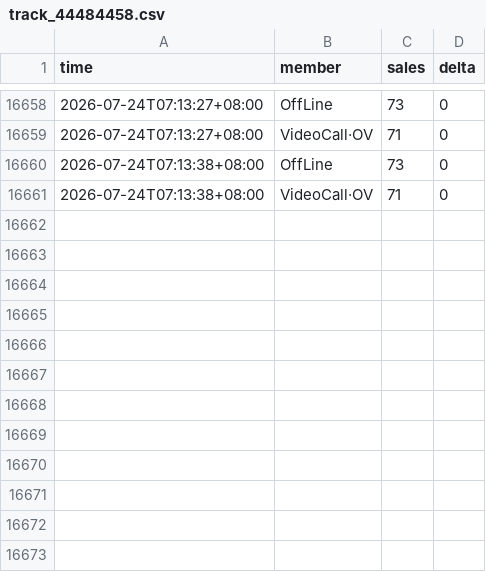
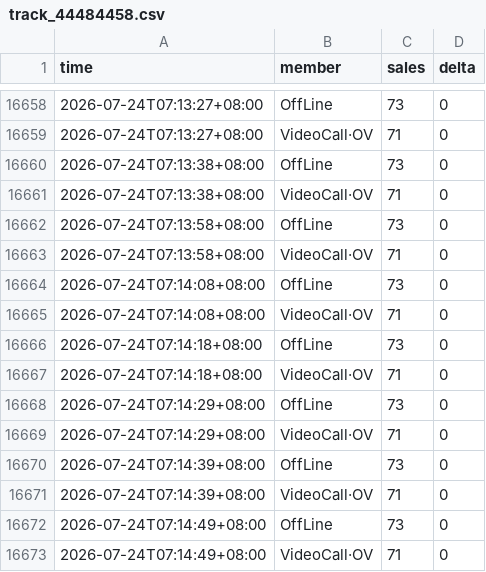
Before and after one commit to aaazha686-oss/ktown4u-fansign-tracker, a CSV file: data/track_44484458.csv, drawn as a sheet; only a part is shown, gaps mark what is left out; the diff names each change by its address in the sheet, - before the commit and + after, or states it on an @@ line.

```diff
--- a/data/track_44484458.csv
+++ b/data/track_44484458.csv
+row 16662: 2026-07-24T07:13:58+08:00 | OffLine | 73 | 0
+row 16663: 2026-07-24T07:13:58+08:00 | VideoCall·OV | 71 | 0
+row 16664: 2026-07-24T07:14:08+08:00 | OffLine | 73 | 0
+row 16665: 2026-07-24T07:14:08+08:00 | VideoCall·OV | 71 | 0
+row 16666: 2026-07-24T07:14:18+08:00 | OffLine | 73 | 0
+row 16667: 2026-07-24T07:14:18+08:00 | VideoCall·OV | 71 | 0
+row 16668: 2026-07-24T07:14:29+08:00 | OffLine | 73 | 0
+row 16669: 2026-07-24T07:14:29+08:00 | VideoCall·OV | 71 | 0
+row 16670: 2026-07-24T07:14:39+08:00 | OffLine | 73 | 0
+row 16671: 2026-07-24T07:14:39+08:00 | VideoCall·OV | 71 | 0
+row 16672: 2026-07-24T07:14:49+08:00 | OffLine | 73 | 0
+row 16673: 2026-07-24T07:14:49+08:00 | VideoCall·OV | 71 | 0
```
Also changed, not shown: 4 other files.
